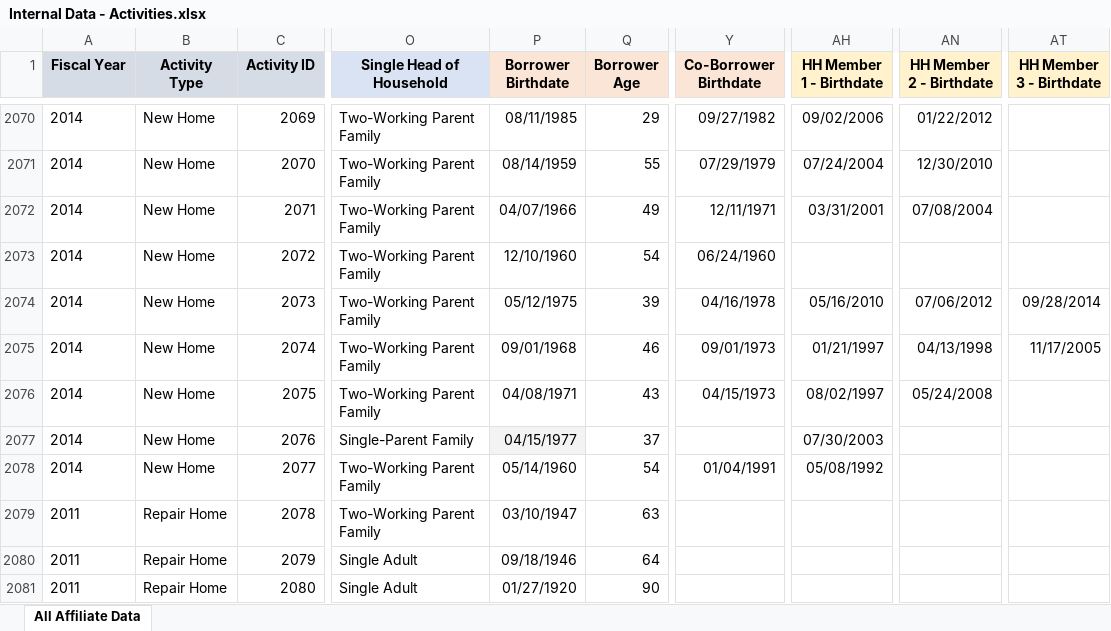
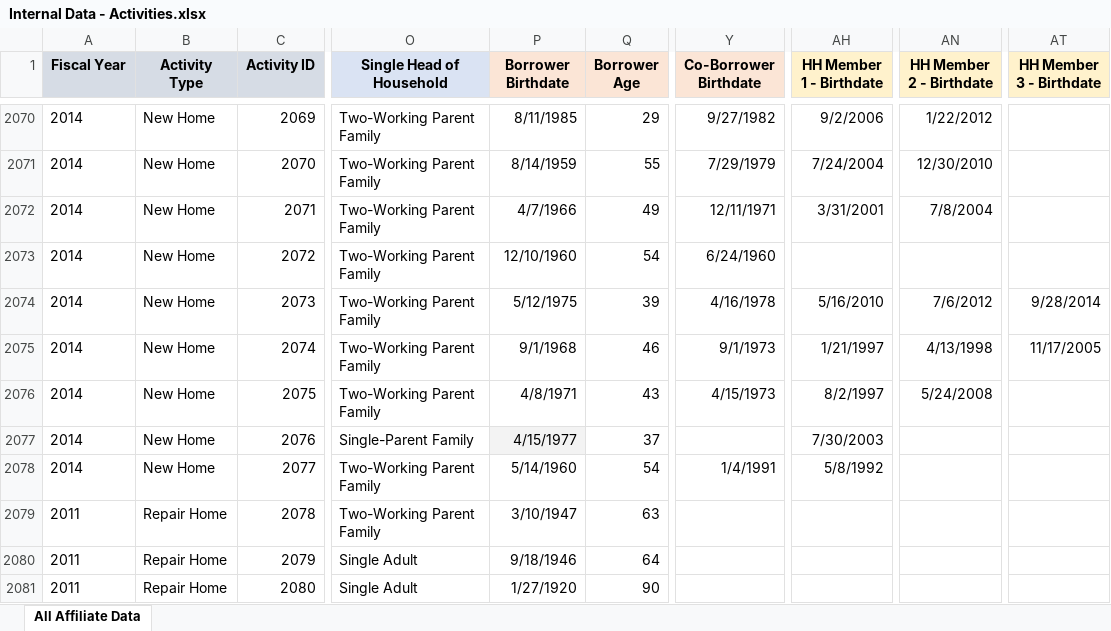
Before and after one commit to SalesforceAnalytics/HabitatForHumanity, an Excel workbook: HFH Dashboards/01 DataSets - Input/Internal Data - Activities/Internal Data - Activities.xlsx, sheet All Affiliate Data, drawn as a sheet; only a part is shown, gaps mark what is left out; values as stored, in another font and other column widths than the file's, no borders; the diff covers the shown part only; the diff names each change by its address in the sheet, - before the commit and + after, or states it on an @@ line.

```diff
--- a/HFH Dashboards/01 DataSets - Input/Internal Data - Activities/Internal Data - Activities.xlsx (sheet All Affiliate Data)
+++ b/HFH Dashboards/01 DataSets - Input/Internal Data - Activities/Internal Data - Activities.xlsx (sheet All Affiliate Data)
-P2070 (Borrower Birthdate): 08/11/1985
+P2070 (Borrower Birthdate): 8/11/1985
-Y2070 (Co-Borrower Birthdate): 09/27/1982
+Y2070 (Co-Borrower Birthdate): 9/27/1982
-AH2070 (HH Member 1 - Birthdate): 09/02/2006
+AH2070 (HH Member 1 - Birthdate): 9/2/2006
-AN2070 (HH Member 2 - Birthdate): 01/22/2012
+AN2070 (HH Member 2 - Birthdate): 1/22/2012
-P2071 (Borrower Birthdate): 08/14/1959
+P2071 (Borrower Birthdate): 8/14/1959
-Y2071 (Co-Borrower Birthdate): 07/29/1979
+Y2071 (Co-Borrower Birthdate): 7/29/1979
-AH2071 (HH Member 1 - Birthdate): 07/24/2004
+AH2071 (HH Member 1 - Birthdate): 7/24/2004
-P2072 (Borrower Birthdate): 04/07/1966
+P2072 (Borrower Birthdate): 4/7/1966
-AH2072 (HH Member 1 - Birthdate): 03/31/2001
+AH2072 (HH Member 1 - Birthdate): 3/31/2001
-AN2072 (HH Member 2 - Birthdate): 07/08/2004
+AN2072 (HH Member 2 - Birthdate): 7/8/2004
-Y2073 (Co-Borrower Birthdate): 06/24/1960
+Y2073 (Co-Borrower Birthdate): 6/24/1960
-P2074 (Borrower Birthdate): 05/12/1975
+P2074 (Borrower Birthdate): 5/12/1975
-Y2074 (Co-Borrower Birthdate): 04/16/1978
+Y2074 (Co-Borrower Birthdate): 4/16/1978
-AH2074 (HH Member 1 - Birthdate): 05/16/2010
+AH2074 (HH Member 1 - Birthdate): 5/16/2010
-AN2074 (HH Member 2 - Birthdate): 07/06/2012
+AN2074 (HH Member 2 - Birthdate): 7/6/2012
-AT2074 (HH Member 3 - Birthdate): 09/28/2014
+AT2074 (HH Member 3 - Birthdate): 9/28/2014
-P2075 (Borrower Birthdate): 09/01/1968
+P2075 (Borrower Birthdate): 9/1/1968
-Y2075 (Co-Borrower Birthdate): 09/01/1973
+Y2075 (Co-Borrower Birthdate): 9/1/1973
-AH2075 (HH Member 1 - Birthdate): 01/21/1997
+AH2075 (HH Member 1 - Birthdate): 1/21/1997
-AN2075 (HH Member 2 - Birthdate): 04/13/1998
+AN2075 (HH Member 2 - Birthdate): 4/13/1998
-P2076 (Borrower Birthdate): 04/08/1971
+P2076 (Borrower Birthdate): 4/8/1971
-Y2076 (Co-Borrower Birthdate): 04/15/1973
+Y2076 (Co-Borrower Birthdate): 4/15/1973
-AH2076 (HH Member 1 - Birthdate): 08/02/1997
+AH2076 (HH Member 1 - Birthdate): 8/2/1997
-AN2076 (HH Member 2 - Birthdate): 05/24/2008
+AN2076 (HH Member 2 - Birthdate): 5/24/2008
-P2077 (Borrower Birthdate): 04/15/1977
+P2077 (Borrower Birthdate): 4/15/1977
-AH2077 (HH Member 1 - Birthdate): 07/30/2003
+AH2077 (HH Member 1 - Birthdate): 7/30/2003
-P2078 (Borrower Birthdate): 05/14/1960
+P2078 (Borrower Birthdate): 5/14/1960
-Y2078 (Co-Borrower Birthdate): 01/04/1991
+Y2078 (Co-Borrower Birthdate): 1/4/1991
-AH2078 (HH Member 1 - Birthdate): 05/08/1992
+AH2078 (HH Member 1 - Birthdate): 5/8/1992
-P2079 (Borrower Birthdate): 03/10/1947
+P2079 (Borrower Birthdate): 3/10/1947
-P2080 (Borrower Birthdate): 09/18/1946
+P2080 (Borrower Birthdate): 9/18/1946
-P2081 (Borrower Birthdate): 01/27/1920
+P2081 (Borrower Birthdate): 1/27/1920
```
Also changed, not shown: 171 edited cells elsewhere in this sheet, 7 other files.
